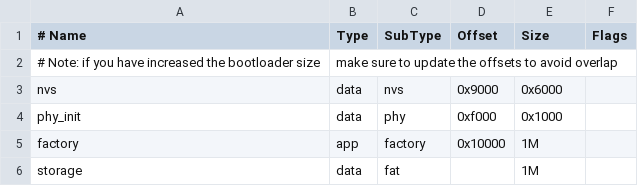
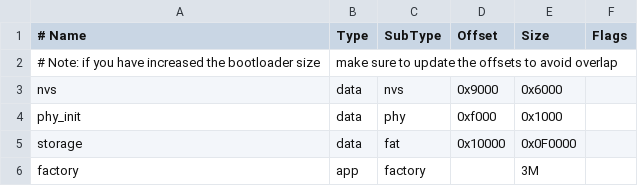
Before and after one commit to alanmimms/esp32-vfo, a CSV file: partitions.csv, drawn as a sheet; removed rows and columns are numbered as before the commit, all else as after; the diff names each change by its address in the sheet, - before the commit and + after, or states it on an @@ line.

Commit message:
Explain required hw. Change partitioning to allow 3MB app and 960KB of FATFS storage.

```diff
--- a/partitions.csv
+++ b/partitions.csv
+row 5: storage | data | fat | 0x10000 | 0x0F0000
-D6 (Offset): 0x10000
+D6 (Offset): (empty)
-E6 (Size): 1M
+E6 (Size): 3M
-row 6: storage | data | fat |  | 1M
```
Also changed, not shown: 3 other files.
